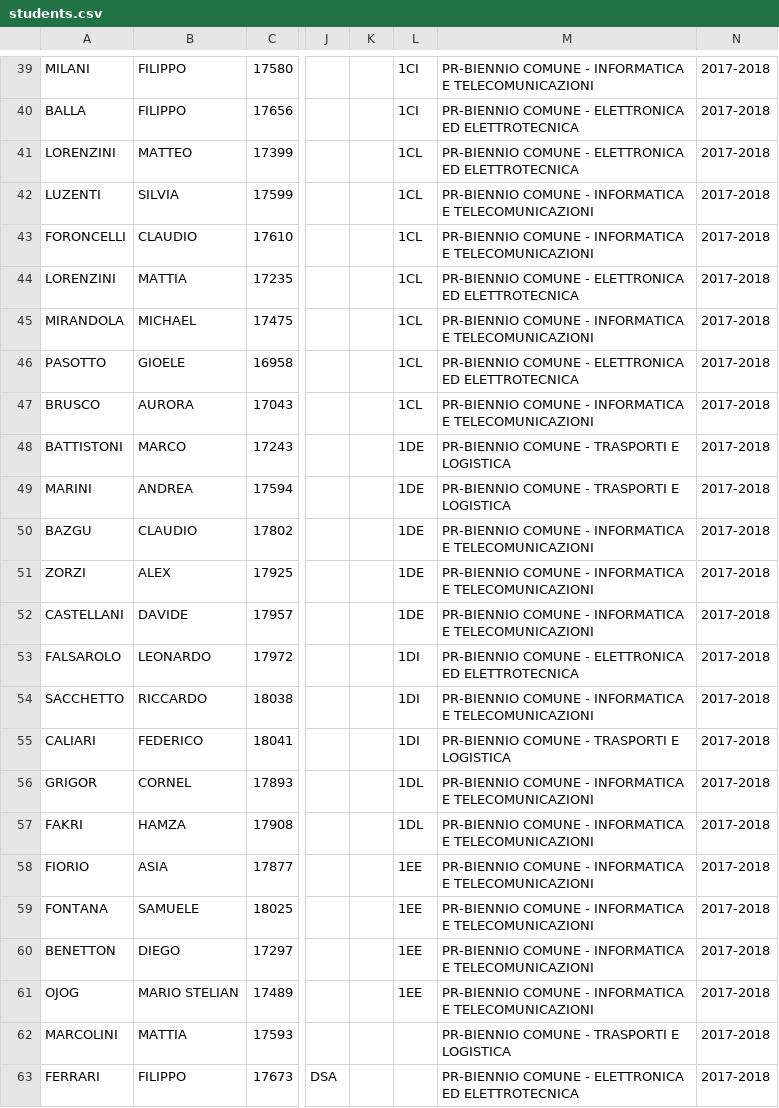
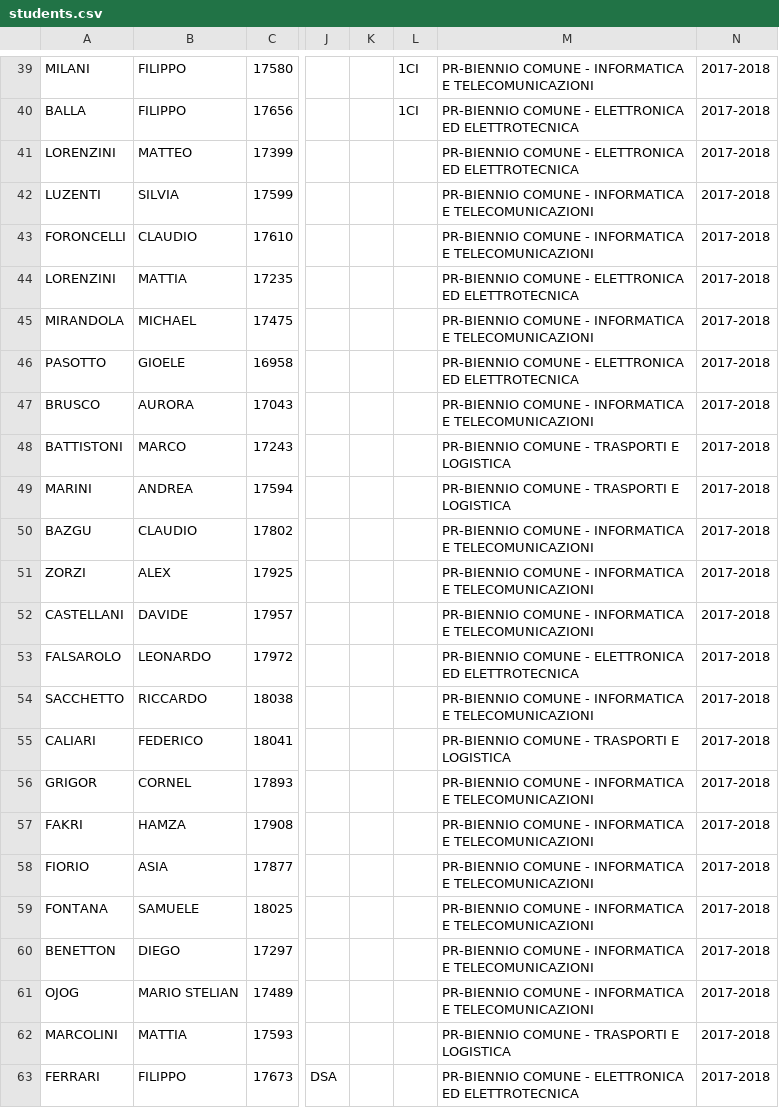
Before and after one commit to marconivr/marconicc, a CSV file: dati/students.csv, drawn as a sheet; only a part is shown, gaps mark what is left out; the diff names each change by its address in the sheet, - before the commit and + after, or states it on an @@ line.

Commit message:
studenti.csv

```diff
--- a/dati/students.csv
+++ b/dati/students.csv
-L41:L47: 1CL
+L41:L47: (empty)
-L48:L52: 1DE
+L48:L52: (empty)
-L53:L55: 1DI
+L53:L55: (empty)
-L56:L57: 1DL
+L56:L57: (empty)
-L58:L61: 1EE
+L58:L61: (empty)
```
